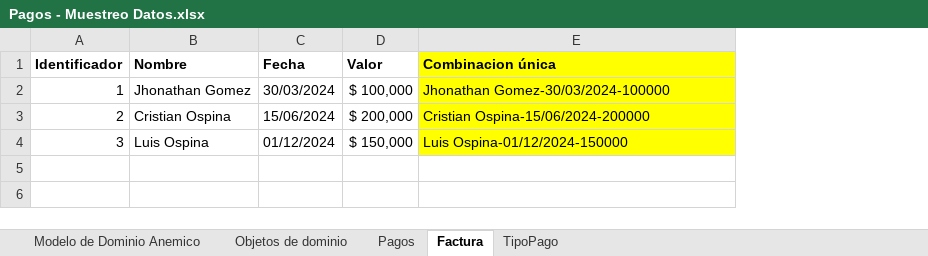
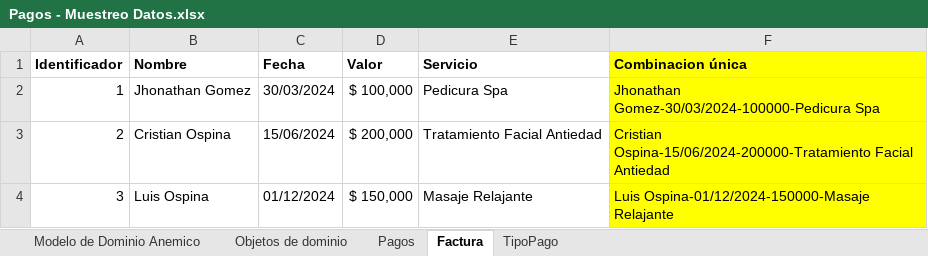
Before and after one commit to cristianospina/DOO, an Excel workbook: SpaOnline/ModeloDominio/Pagos - Muestreo Datos.xlsx, sheet Factura, drawn as a sheet; values as stored, in another font and other column widths than the file's, no borders; addresses are those after the commit; the diff names each change by its address in the sheet, - before the commit and + after, or states it on an @@ line.

```diff
--- a/SpaOnline/ModeloDominio/Pagos - Muestreo Datos.xlsx (sheet Factura)
+++ b/SpaOnline/ModeloDominio/Pagos - Muestreo Datos.xlsx (sheet Factura)
+column E (Servicio), rows 2-4: Pedicura Spa | Tratamiento Facial Antiedad | Masaje Relajante
-F2 (Combinacion única): Jhonathan Gomez-30/03/2024-100000
+F2 (Combinacion única): Jhonathan Gomez-30/03/2024-100000-Pedicura Spa
-F3 (Combinacion única): Cristian Ospina-15/06/2024-200000
+F3 (Combinacion única): Cristian Ospina-15/06/2024-200000-Tratamiento Facial Antiedad
-F4 (Combinacion única): Luis Ospina-01/12/2024-150000
+F4 (Combinacion única): Luis Ospina-01/12/2024-150000-Masaje Relajante
```
Also changed, not shown: SpaOnline/ModeloDominio/CitaReserva - Muestreo Datos.xlsx, SpaOnline/ModeloDominioEnriquecido/ModeloDominioEnriquecido-CitaReserva.xlsx, 2 other files.
